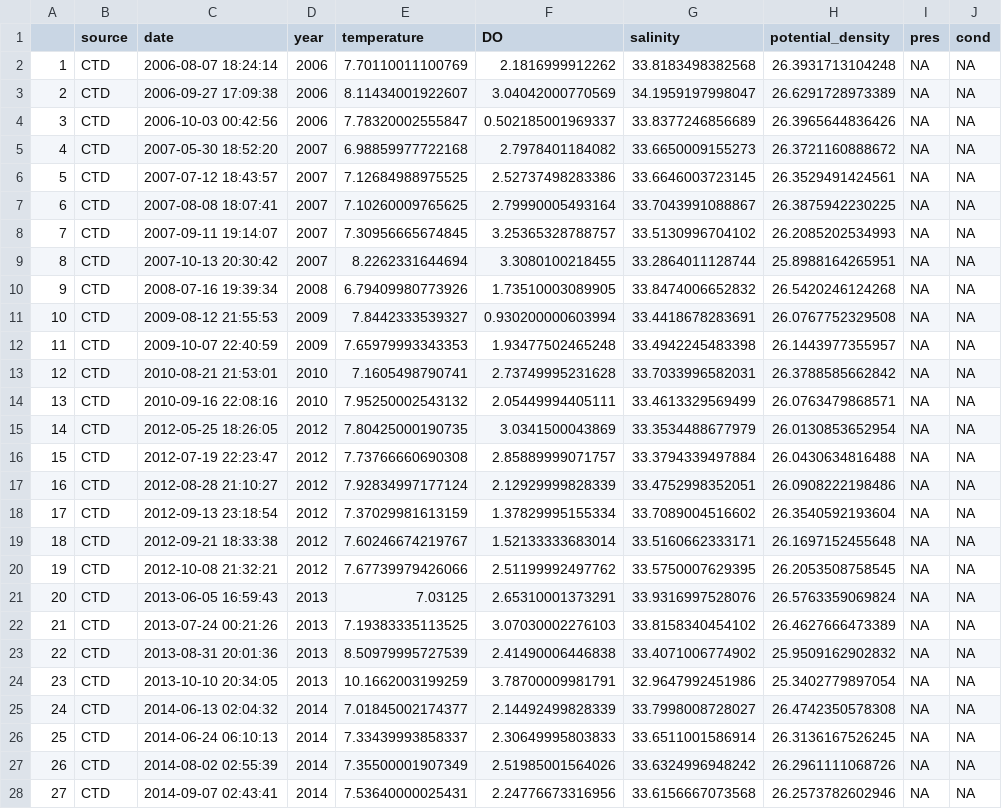
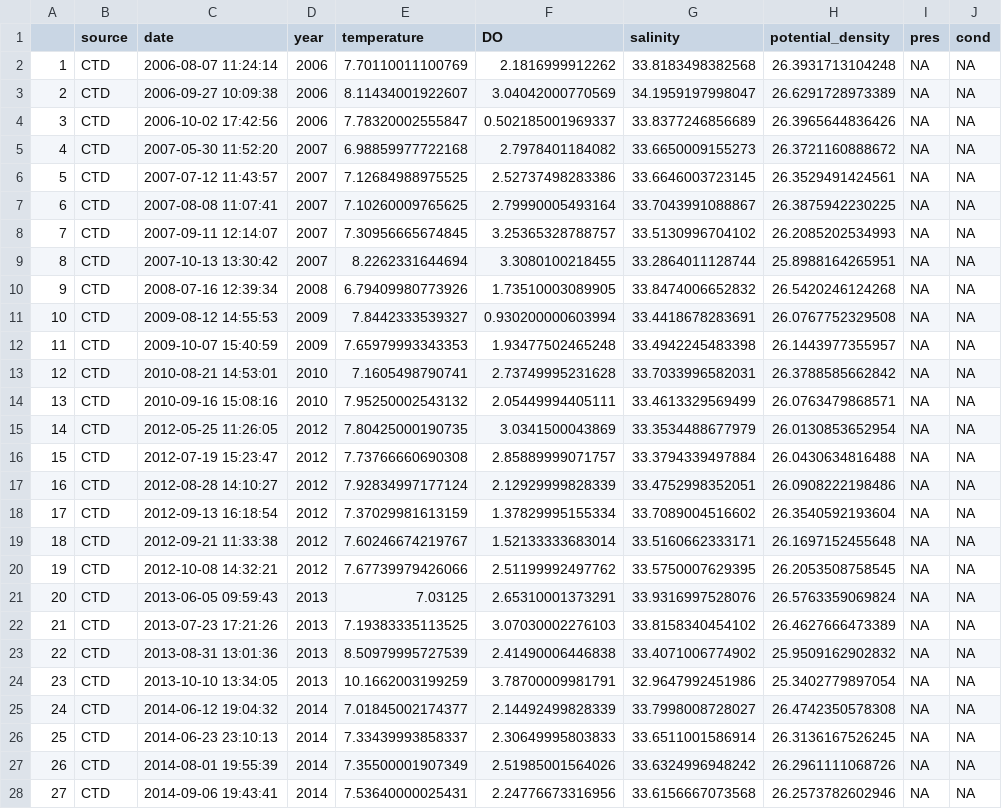
Before and after one commit to DolphinCoder/PMEL-Hollings-eDNA-Hypoxia-2024, a CSV file: OCNMS_Hypoxia/Outputs/OCNMS_CTD_TH042_CleanData.csv, drawn as a sheet; only a part is shown; the diff covers the shown part only; the diff names each change by its address in the sheet, - before the commit and + after, or states it on an @@ line.

```diff
--- a/OCNMS_Hypoxia/Outputs/OCNMS_CTD_TH042_CleanData.csv
+++ b/OCNMS_Hypoxia/Outputs/OCNMS_CTD_TH042_CleanData.csv
-C2 (date): 2006-08-07 18:24:14
+C2 (date): 2006-08-07 11:24:14
-C3 (date): 2006-09-27 17:09:38
+C3 (date): 2006-09-27 10:09:38
-C4 (date): 2006-10-03 00:42:56
+C4 (date): 2006-10-02 17:42:56
-C5 (date): 2007-05-30 18:52:20
+C5 (date): 2007-05-30 11:52:20
-C6 (date): 2007-07-12 18:43:57
+C6 (date): 2007-07-12 11:43:57
-C7 (date): 2007-08-08 18:07:41
+C7 (date): 2007-08-08 11:07:41
-C8 (date): 2007-09-11 19:14:07
+C8 (date): 2007-09-11 12:14:07
-C9 (date): 2007-10-13 20:30:42
+C9 (date): 2007-10-13 13:30:42
-C10 (date): 2008-07-16 19:39:34
+C10 (date): 2008-07-16 12:39:34
-C11 (date): 2009-08-12 21:55:53
+C11 (date): 2009-08-12 14:55:53
-C12 (date): 2009-10-07 22:40:59
+C12 (date): 2009-10-07 15:40:59
-C13 (date): 2010-08-21 21:53:01
+C13 (date): 2010-08-21 14:53:01
-C14 (date): 2010-09-16 22:08:16
+C14 (date): 2010-09-16 15:08:16
-C15 (date): 2012-05-25 18:26:05
+C15 (date): 2012-05-25 11:26:05
-C16 (date): 2012-07-19 22:23:47
+C16 (date): 2012-07-19 15:23:47
-C17 (date): 2012-08-28 21:10:27
+C17 (date): 2012-08-28 14:10:27
-C18 (date): 2012-09-13 23:18:54
+C18 (date): 2012-09-13 16:18:54
-C19 (date): 2012-09-21 18:33:38
+C19 (date): 2012-09-21 11:33:38
-C20 (date): 2012-10-08 21:32:21
+C20 (date): 2012-10-08 14:32:21
-C21 (date): 2013-06-05 16:59:43
+C21 (date): 2013-06-05 09:59:43
-C22 (date): 2013-07-24 00:21:26
+C22 (date): 2013-07-23 17:21:26
-C23 (date): 2013-08-31 20:01:36
+C23 (date): 2013-08-31 13:01:36
-C24 (date): 2013-10-10 20:34:05
+C24 (date): 2013-10-10 13:34:05
-C25 (date): 2014-06-13 02:04:32
+C25 (date): 2014-06-12 19:04:32
-C26 (date): 2014-06-24 06:10:13
+C26 (date): 2014-06-23 23:10:13
-C27 (date): 2014-08-02 02:55:39
+C27 (date): 2014-08-01 19:55:39
-C28 (date): 2014-09-07 02:43:41
+C28 (date): 2014-09-06 19:43:41
```
Also changed, not shown: 38 edited cells elsewhere in this file, OCNMS_Hypoxia/Outputs/OCNMS_CTD_CleanData.csv, OCNMS_Hypoxia/Outputs/OCNMS_CTD_TH042ext_CleanData.csv, 38 other files.
